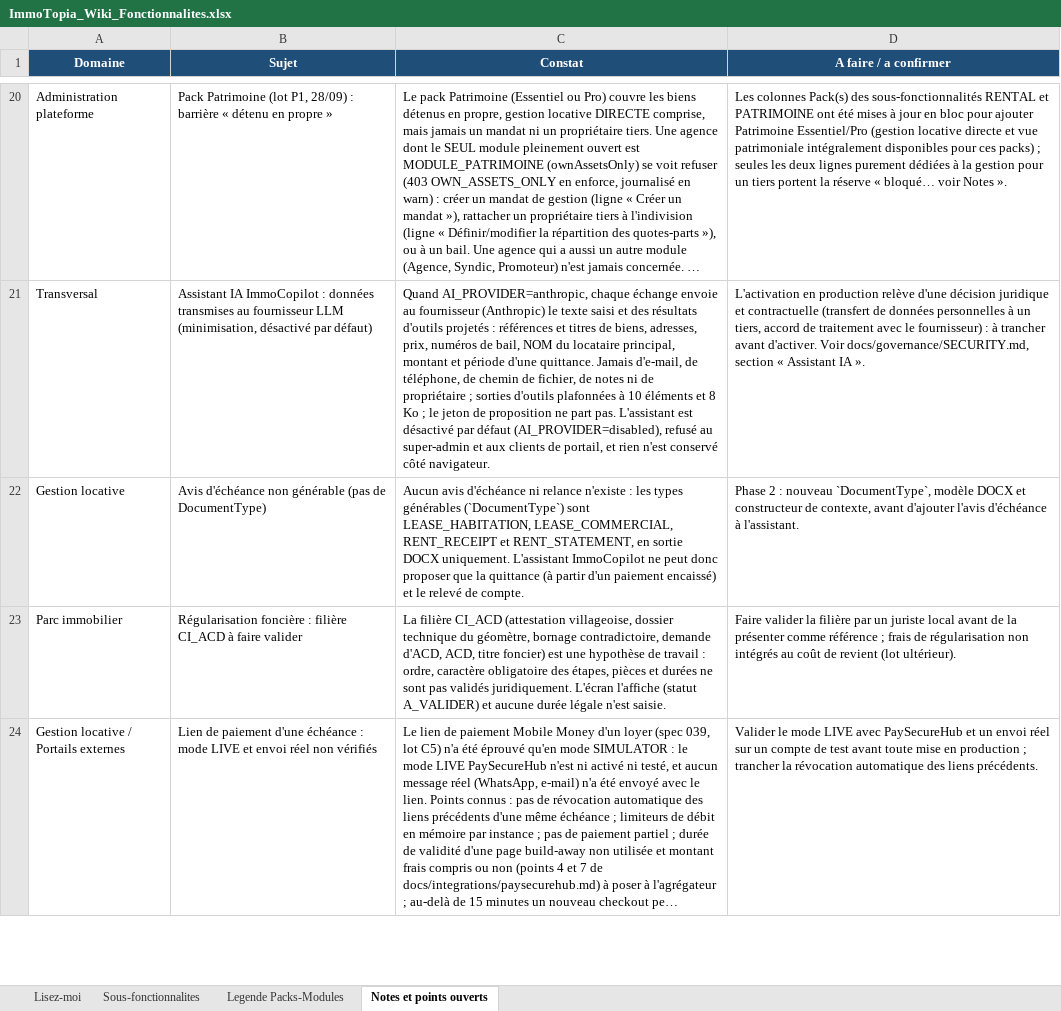
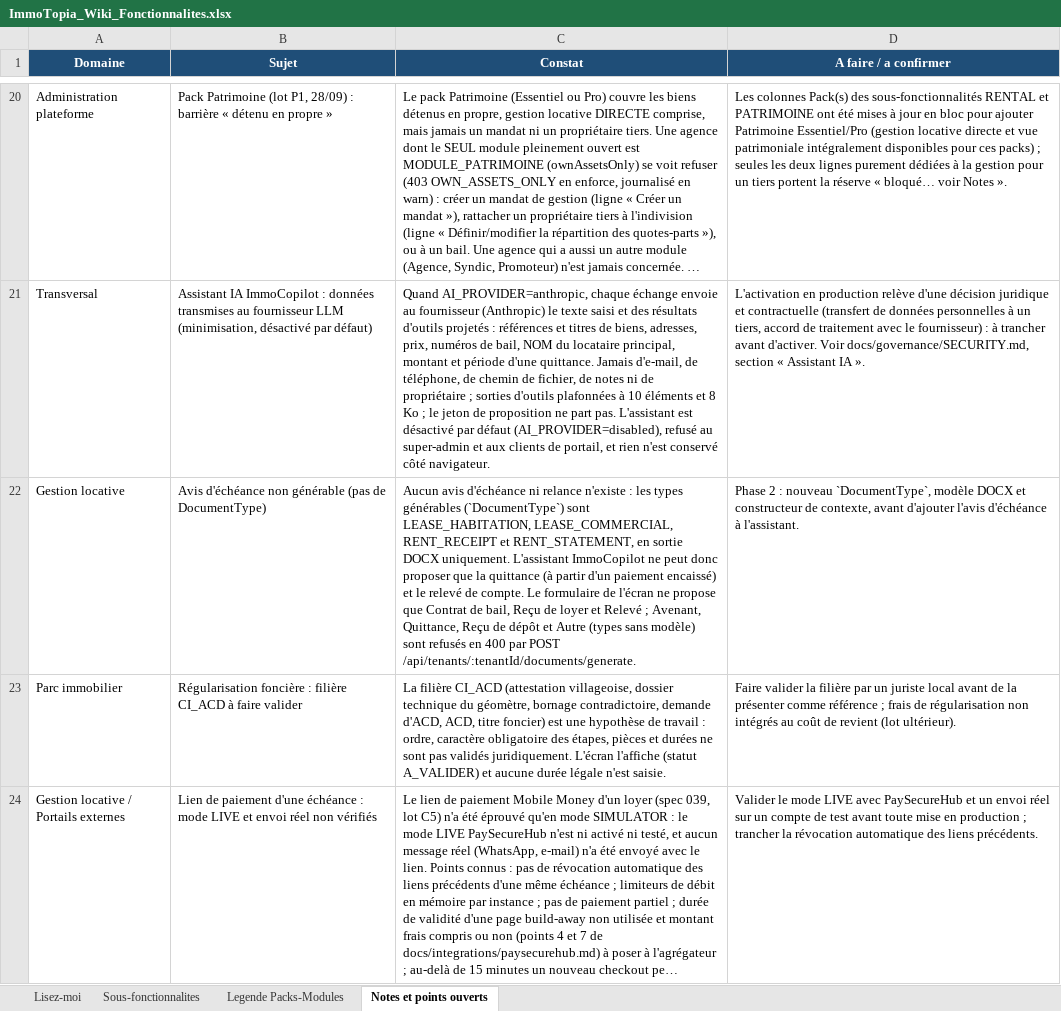
Before and after one commit to bkourouma/immotopia, an Excel workbook: docs/fonctionnalites/ImmoTopia_Wiki_Fonctionnalites.xlsx, sheet Notes et points ouverts, drawn as a sheet; only a part is shown, gaps mark what is left out; long unchanged cells end in …; values as stored, in another font and other column widths than the file's, no borders; table styles not drawn; the diff names each change by its address in the sheet, - before the commit and + after, or states it on an @@ line.

```diff
--- a/docs/fonctionnalites/ImmoTopia_Wiki_Fonctionnalites.xlsx (sheet Notes et points ouverts)
+++ b/docs/fonctionnalites/ImmoTopia_Wiki_Fonctionnalites.xlsx (sheet Notes et points ouverts)
-C22 (Constat): …de compte.
+C22 (Constat): …de compte. Le formulaire de l'écran ne propose que Contrat de bail, Reçu de loyer et Relevé ; Avenant, Quittance, Reçu de dépôt et Autre (types sans modèle) sont refusés en 400 par POST /api/tenants/:tenantId/documents/generate.
```
Also changed, not shown: sheet Sous-fonctionnalites, 1 other file.
